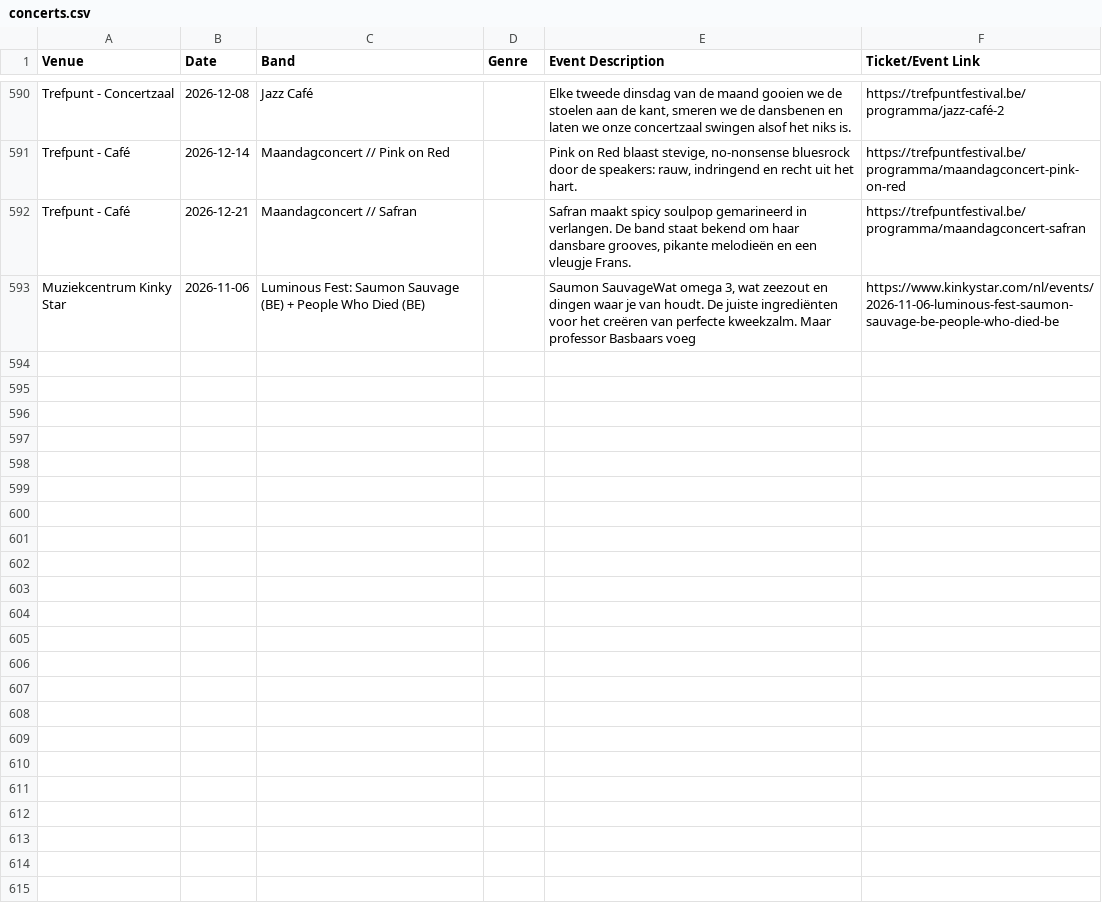
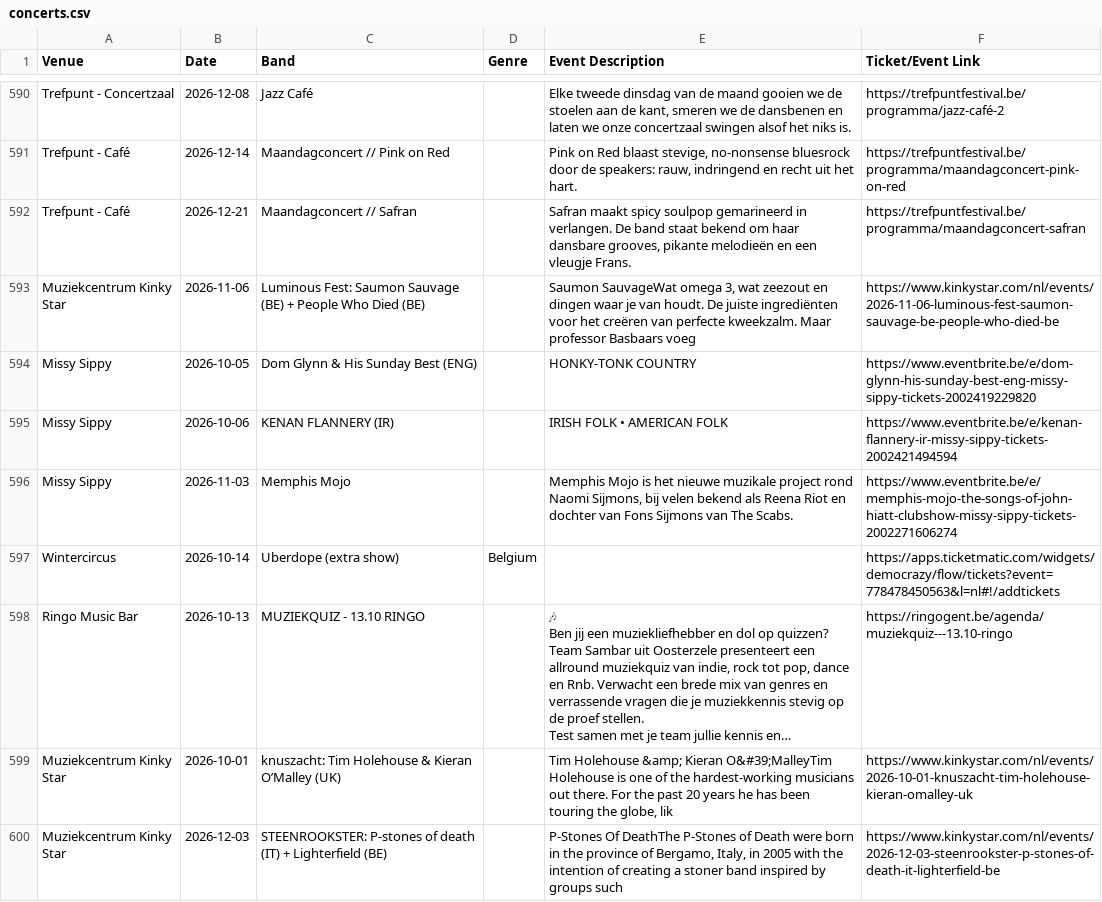
Before and after one commit to gillesgerlo/gent-concerts-playlist, a CSV file: data/gent/concerts.csv, drawn as a sheet; only a part is shown, gaps mark what is left out; ↵ is a line break in a cell; the diff covers the shown part only; the diff names each change by its address in the sheet, - before the commit and + after, or states it on an @@ line.

```diff
--- a/data/gent/concerts.csv
+++ b/data/gent/concerts.csv
+row 594: Missy Sippy | 2026-10-05 | Dom Glynn & His Sunday Best (ENG) |  | HONKY-TONK COUNTRY | https://www.eventbrite.be/e/dom-glynn-his-sunday-best-eng-missy-sippy-tickets-2002419229820
+row 595: Missy Sippy | 2026-10-06 | KENAN FLANNERY (IR) |  | IRISH FOLK • AMERICAN FOLK | https://www.eventbrite.be/e/kenan-flannery-ir-missy-sippy-tickets-2002421494594
+row 596: Missy Sippy | 2026-11-03 | Memphis Mojo |  | Memphis Mojo is het nieuwe muzikale project rond Naomi Sijmons, bij velen bekend als Reena Riot en dochter van Fons Sijmons van The Scabs. | https://www.eventbrite.be/e/memphis-mojo-the-songs-of-john-hiatt-clubshow-missy-sippy-tickets-2002271606274
+row 597: Wintercircus | 2026-10-14 | Uberdope (extra show) | Belgium |  | https://apps.ticketmatic.com/widgets/democrazy/flow/tickets?event=778478450563&l=nl#!/addtickets
+row 598: Ringo Music Bar | 2026-10-13 | MUZIEKQUIZ - 13.10 RINGO |  | 🎶 ↵ Ben jij een muziekliefhebber en dol op quizzen? ↵ Team Sambar uit Oosterzele presenteert een allround muziekquiz van indie, rock tot pop, dance en Rnb. Verwacht een brede mix van genres en verrassende vragen die je muziekkennis stevig op de proef stellen. ↵ Test samen met je team jullie kennis en… | https://ringogent.be/agenda/muziekquiz---13.10-ringo
+row 599: Muziekcentrum Kinky Star | 2026-10-01 | knuszacht: Tim Holehouse & Kieran O’Malley (UK) |  | Tim Holehouse &amp; Kieran O&#39;MalleyTim Holehouse is one of the hardest-working musicians out there. For the past 20 years he has been touring the globe, lik | https://www.kinkystar.com/nl/events/2026-10-01-knuszacht-tim-holehouse-kieran-omalley-uk
+row 600: Muziekcentrum Kinky Star | 2026-12-03 | STEENROOKSTER: P-stones of death (IT) + Lighterfield (BE) |  | P-Stones Of DeathThe P-Stones of Death were born in the province of Bergamo, Italy, in 2005 with the intention of creating a stoner band inspired by groups such | https://www.kinkystar.com/nl/events/2026-12-03-steenrookster-p-stones-of-death-it-lighterfield-be
```
Also changed, not shown: 7 added rows elsewhere in this file, data/brugge/concerts.csv, 3 other files.
